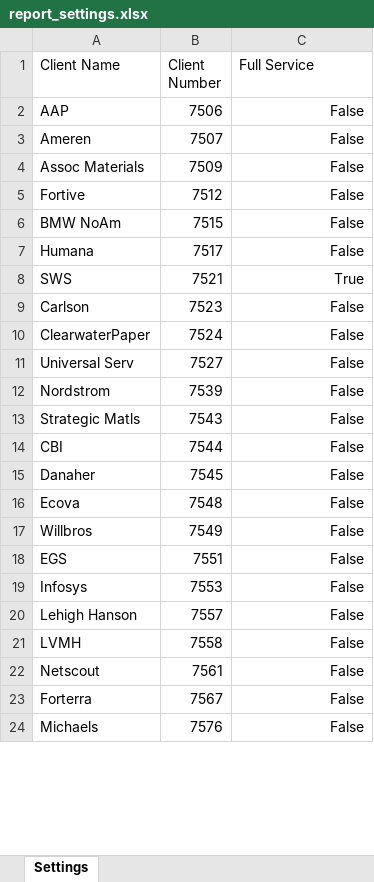
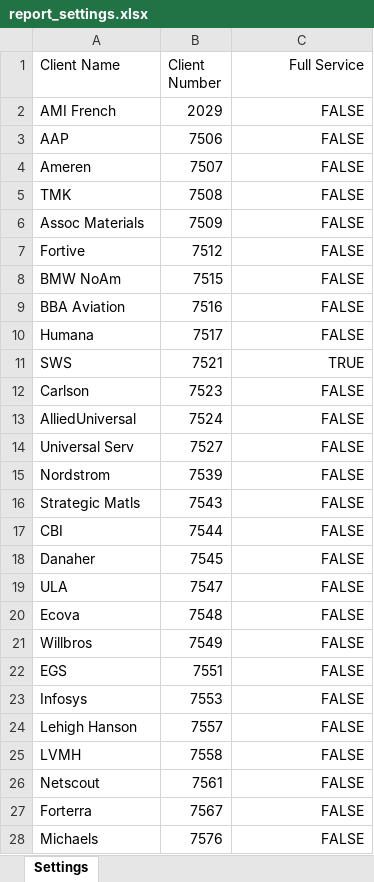
Before and after one commit to michaelscales88/automated_sla_toolv3, an Excel workbook: automated_sla_tool/settings/report_settings.xlsx, sheet Settings, drawn as a sheet; only a part is shown; values as stored, in another font and other column widths than the file's, no borders; removed rows and columns are numbered as before the commit, all else as after; the diff covers the shown part only; the diff names each change by its address in the sheet, - before the commit and + after, or states it on an @@ line.

```diff
--- a/automated_sla_tool/settings/report_settings.xlsx (sheet Settings)
+++ b/automated_sla_tool/settings/report_settings.xlsx (sheet Settings)
-C1 alignment: left
+C1 alignment: right
+row 2: AMI French | 2029 | FALSE
-C3:C4 (Full Service): False
+C3:C4 (Full Service): FALSE
+row 5: TMK | 7508 | FALSE
-C6:C8 (Full Service): False
+C6:C8 (Full Service): FALSE
+row 9: BBA Aviation | 7516 | FALSE
-C10 (Full Service): False
+C10 (Full Service): FALSE
-C11 (Full Service): True
+C11 (Full Service): TRUE
-C12 (Full Service): False
+C12 (Full Service): FALSE
-row 10: ClearwaterPaper | 7524 | False
+row 13: AlliedUniversal | 7524 | FALSE
-C14:C18 (Full Service): False
+C14:C18 (Full Service): FALSE
+row 19: ULA | 7547 | FALSE
-C20:C28 (Full Service): False
+C20:C28 (Full Service): FALSE
```
Also changed, not shown: 1 added row and 8 edited cells elsewhere in this sheet, automated_sla_tool/settings/misterp_settings.xlsx, 14 other files.
